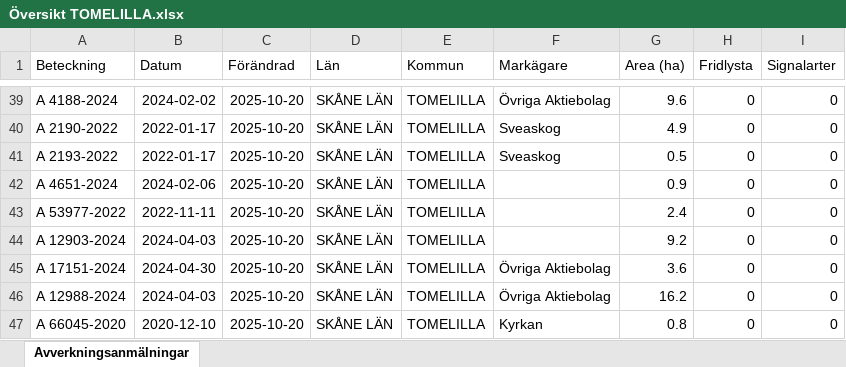
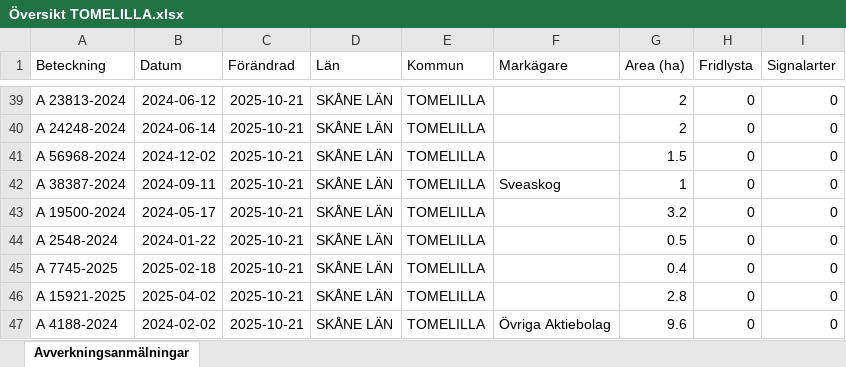
Before and after one commit to klasma/Logging_1270, an Excel workbook: Översikt TOMELILLA.xlsx, sheet Avverkningsanmälningar, drawn as a sheet; only a part is shown, gaps mark what is left out; values as stored, in another font and other column widths than the file's, no borders; the diff covers the shown part only; the diff names each change by its address in the sheet, - before the commit and + after, or states it on an @@ line.

```diff
--- a/Översikt TOMELILLA.xlsx (sheet Avverkningsanmälningar)
+++ b/Översikt TOMELILLA.xlsx (sheet Avverkningsanmälningar)
-A39 (Beteckning): A 4188-2024
+A39 (Beteckning): A 23813-2024
-B39 (Datum): 2024-02-02
+B39 (Datum): 2024-06-12
-C39:C47 (Förändrad): 2025-10-20
+C39:C47 (Förändrad): 2025-10-21
-F39 (Markägare): Övriga Aktiebolag
+F39 (Markägare): (empty)
-G39 (Area (ha)): 9.6
+G39 (Area (ha)): 2
-A40 (Beteckning): A 2190-2022
+A40 (Beteckning): A 24248-2024
-B40 (Datum): 2022-01-17
+B40 (Datum): 2024-06-14
-F40:F41 (Markägare): Sveaskog
+F40:F41 (Markägare): (empty)
-G40 (Area (ha)): 4.9
+G40 (Area (ha)): 2
-A41 (Beteckning): A 2193-2022
+A41 (Beteckning): A 56968-2024
-B41 (Datum): 2022-01-17
+B41 (Datum): 2024-12-02
-G41 (Area (ha)): 0.5
+G41 (Area (ha)): 1.5
-A42 (Beteckning): A 4651-2024
+A42 (Beteckning): A 38387-2024
-B42 (Datum): 2024-02-06
+B42 (Datum): 2024-09-11
-F42 (Markägare): (empty)
+F42 (Markägare): Sveaskog
-G42 (Area (ha)): 0.9
+G42 (Area (ha)): 1
-A43 (Beteckning): A 53977-2022
+A43 (Beteckning): A 19500-2024
-B43 (Datum): 2022-11-11
+B43 (Datum): 2024-05-17
-G43 (Area (ha)): 2.4
+G43 (Area (ha)): 3.2
-A44 (Beteckning): A 12903-2024
+A44 (Beteckning): A 2548-2024
-B44 (Datum): 2024-04-03
+B44 (Datum): 2024-01-22
-G44 (Area (ha)): 9.2
+G44 (Area (ha)): 0.5
-A45 (Beteckning): A 17151-2024
+A45 (Beteckning): A 7745-2025
-B45 (Datum): 2024-04-30
+B45 (Datum): 2025-02-18
-F45:F46 (Markägare): Övriga Aktiebolag
+F45:F46 (Markägare): (empty)
-G45 (Area (ha)): 3.6
+G45 (Area (ha)): 0.4
-A46 (Beteckning): A 12988-2024
+A46 (Beteckning): A 15921-2025
-B46 (Datum): 2024-04-03
+B46 (Datum): 2025-04-02
-G46 (Area (ha)): 16.2
+G46 (Area (ha)): 2.8
-A47 (Beteckning): A 66045-2020
+A47 (Beteckning): A 4188-2024
-B47 (Datum): 2020-12-10
+B47 (Datum): 2024-02-02
-F47 (Markägare): Kyrkan
+F47 (Markägare): Övriga Aktiebolag
-G47 (Area (ha)): 0.8
+G47 (Area (ha)): 9.6
```
Also changed, not shown: 550 edited cells elsewhere in this sheet, artfynd/A 2018-2024 artfynd.xlsx, artfynd/A 23466-2022 artfynd.xlsx, 51 other files.
